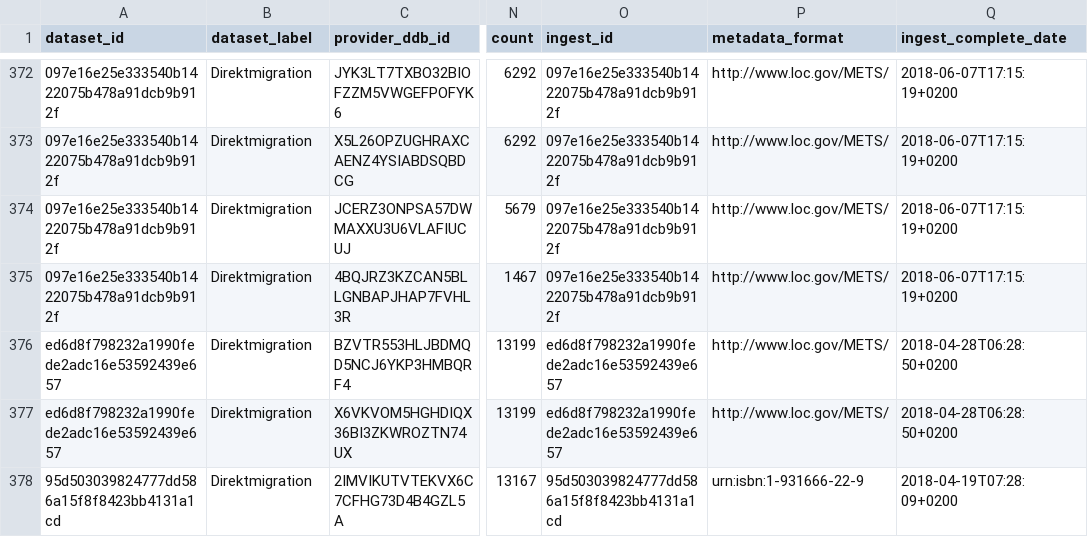
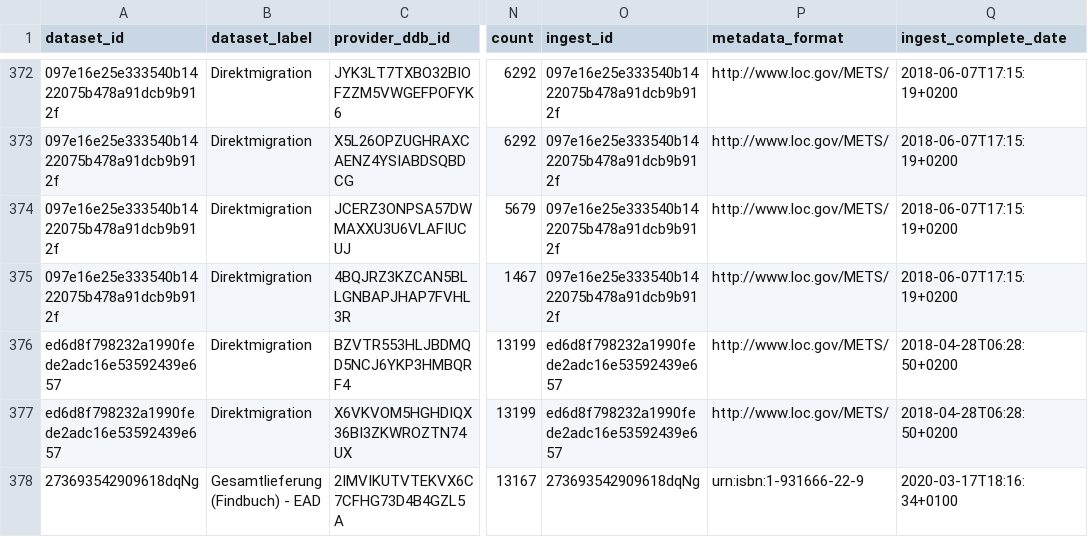
Before and after one commit to Deutsche-Digitale-Bibliothek/ddblabs-ddbtools-statistic, a CSV file: ddb-dataset-provider.csv, drawn as a sheet; only a part is shown, gaps mark what is left out; the diff covers the shown part only; the diff names each change by its address in the sheet, - before the commit and + after, or states it on an @@ line.

Commit message:
Aktualisierung von ddb-dataset-provider.csv am 2020-03-18T07:21:59+0100.

```diff
--- a/ddb-dataset-provider.csv
+++ b/ddb-dataset-provider.csv
-A378 (dataset_id): 95d503039824777dd586a15f8f8423bb4131a1cd
+A378 (dataset_id): 273693542909618dqNg
-B378 (dataset_label): Direktmigration
+B378 (dataset_label): Gesamtlieferung (Findbuch) - EAD
-O378 (ingest_id): 95d503039824777dd586a15f8f8423bb4131a1cd
+O378 (ingest_id): 273693542909618dqNg
-Q378 (ingest_complete_date): 2018-04-19T07:28:09+0200
+Q378 (ingest_complete_date): 2020-03-17T18:16:34+0100
```
Also changed, not shown: 4 added rows, 2 removed rows and 8 edited cells elsewhere in this file.
